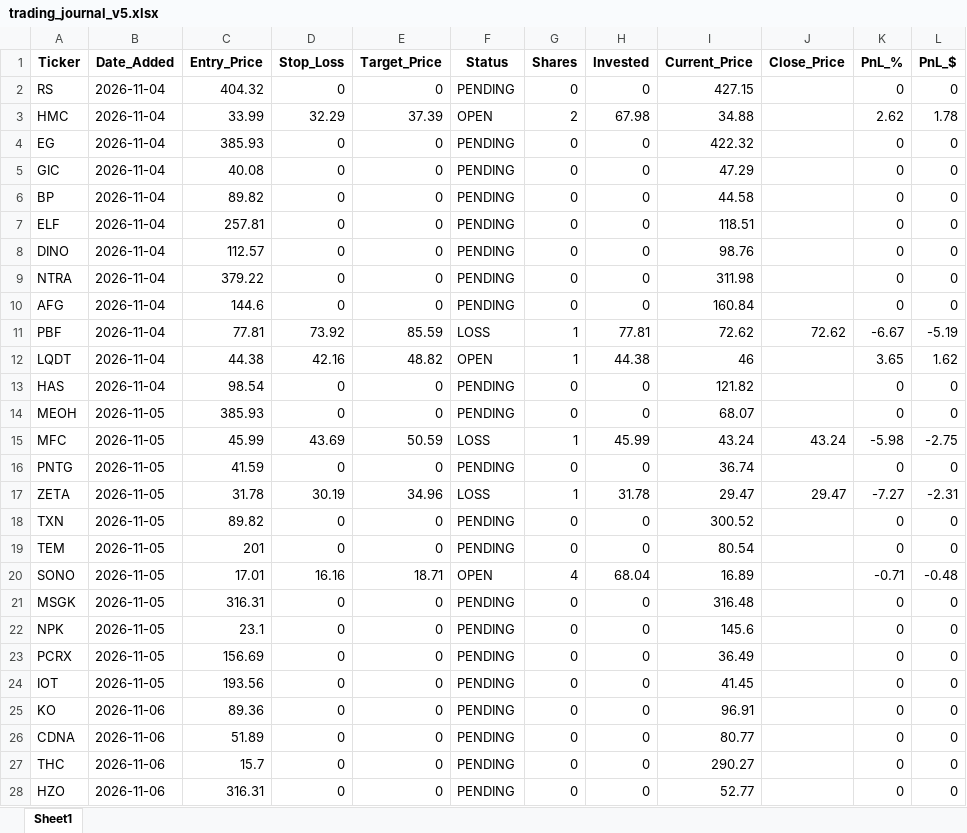
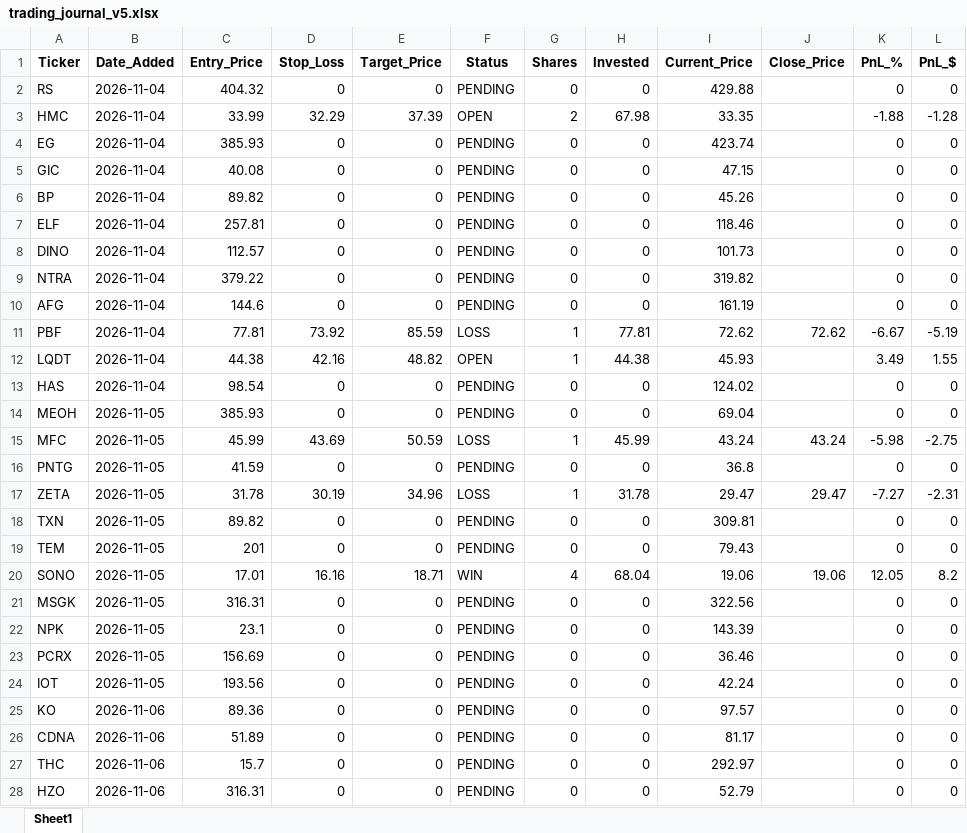
Before and after one commit to pppanio-cmd/stock-screener, an Excel workbook: trading_journal_v5.xlsx, sheet Sheet1, drawn as a sheet; only a part is shown; values as stored, in another font and other column widths than the file's, no borders; the diff covers the shown part only; the diff names each change by its address in the sheet, - before the commit and + after, or states it on an @@ line.

```diff
--- a/trading_journal_v5.xlsx (sheet Sheet1)
+++ b/trading_journal_v5.xlsx (sheet Sheet1)
-I2 (Current_Price): 427.15
+I2 (Current_Price): 429.88
-I3 (Current_Price): 34.88
+I3 (Current_Price): 33.35
-K3 (PnL_%): 2.62
+K3 (PnL_%): -1.88
-L3 (PnL_$): 1.78
+L3 (PnL_$): -1.28
-I4 (Current_Price): 422.32
+I4 (Current_Price): 423.74
-I5 (Current_Price): 47.29
+I5 (Current_Price): 47.15
-I6 (Current_Price): 44.58
+I6 (Current_Price): 45.26
-I7 (Current_Price): 118.51
+I7 (Current_Price): 118.46
-I8 (Current_Price): 98.76
+I8 (Current_Price): 101.73
-I9 (Current_Price): 311.98
+I9 (Current_Price): 319.82
-I10 (Current_Price): 160.84
+I10 (Current_Price): 161.19
-I12 (Current_Price): 46
+I12 (Current_Price): 45.93
-K12 (PnL_%): 3.65
+K12 (PnL_%): 3.49
-L12 (PnL_$): 1.62
+L12 (PnL_$): 1.55
-I13 (Current_Price): 121.82
+I13 (Current_Price): 124.02
-I14 (Current_Price): 68.07
+I14 (Current_Price): 69.04
-I16 (Current_Price): 36.74
+I16 (Current_Price): 36.8
-I18 (Current_Price): 300.52
+I18 (Current_Price): 309.81
-I19 (Current_Price): 80.54
+I19 (Current_Price): 79.43
-F20 (Status): OPEN
+F20 (Status): WIN
-I20 (Current_Price): 16.89
+I20 (Current_Price): 19.06
-J20 (Close_Price): (empty)
+J20 (Close_Price): 19.06
-K20 (PnL_%): -0.71
+K20 (PnL_%): 12.05
-L20 (PnL_$): -0.48
+L20 (PnL_$): 8.2
-I21 (Current_Price): 316.48
+I21 (Current_Price): 322.56
-I22 (Current_Price): 145.6
+I22 (Current_Price): 143.39
-I23 (Current_Price): 36.49
+I23 (Current_Price): 36.46
-I24 (Current_Price): 41.45
+I24 (Current_Price): 42.24
-I25 (Current_Price): 96.91
+I25 (Current_Price): 97.57
-I26 (Current_Price): 80.77
+I26 (Current_Price): 81.17
-I27 (Current_Price): 290.27
+I27 (Current_Price): 292.97
-I28 (Current_Price): 52.77
+I28 (Current_Price): 52.79
```
Also changed, not shown: 5 added rows and 32 edited cells elsewhere in this sheet, 1 other file.
